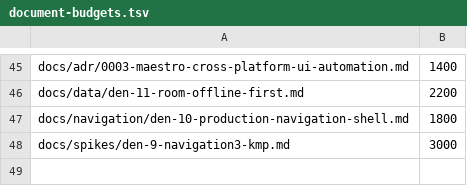
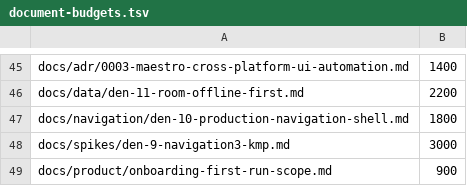
Before and after one commit to Antik21/habit-lab, a TSV file: docs/document-budgets.tsv, drawn as a sheet; only a part is shown, gaps mark what is left out.

```diff
--- a/docs/document-budgets.tsv
+++ b/docs/document-budgets.tsv
@@ -48 +48,2 @@ docs/navigation/den-10-production-navigation-shell.md	1800
 docs/spikes/den-9-navigation3-kmp.md	3000
+docs/product/onboarding-first-run-scope.md	900
```
Also changed, not shown: docs/fact-owners.tsv, 2 other files.
